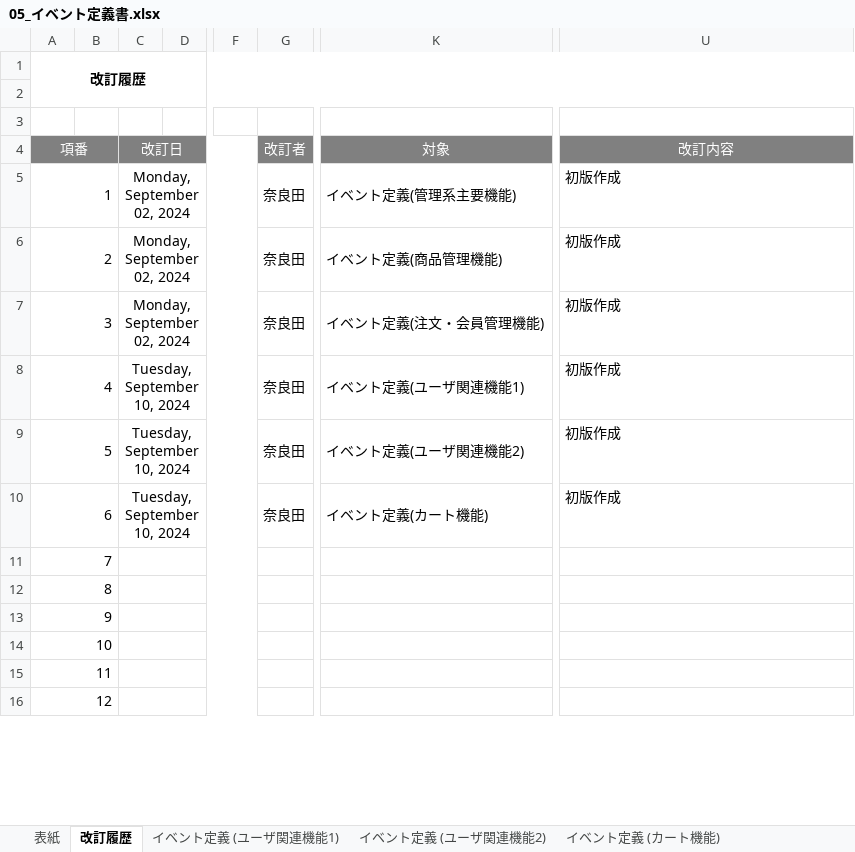
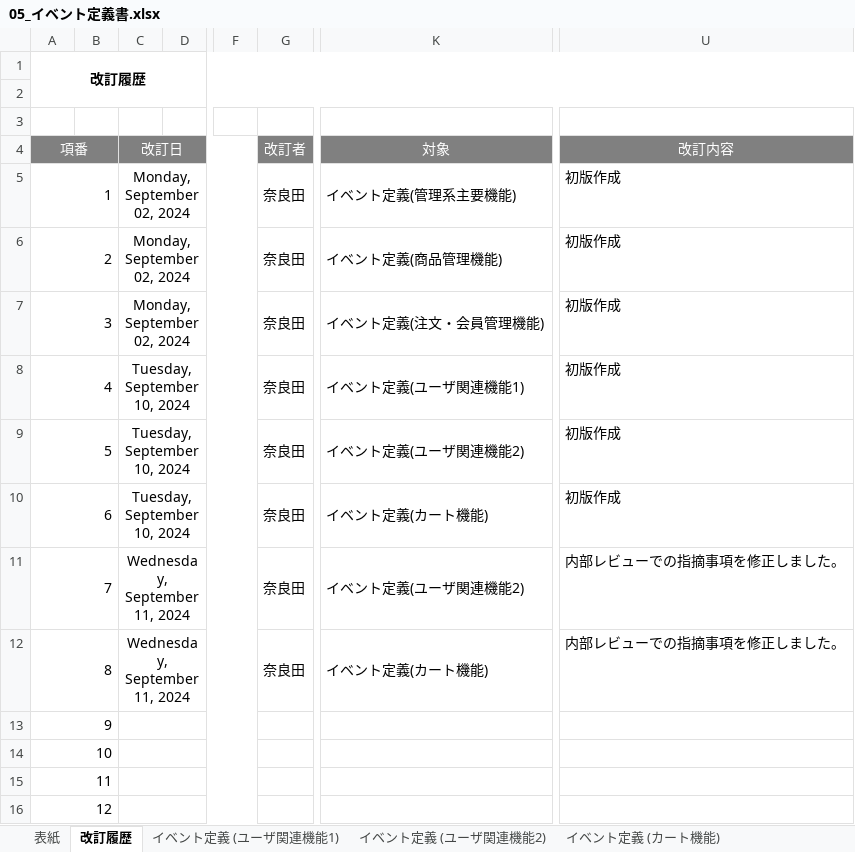
Before and after one commit to narata25/dev, an Excel workbook: 02_外部設計/05_イベント定義書.xlsx, sheet 改訂履歴, drawn as a sheet; only a part is shown, gaps mark what is left out; values as stored, in another font and other column widths than the file's, no borders; the diff names each change by its address in the sheet, - before the commit and + after, or states it on an @@ line.

Commit message:
commit_202409111652 外部設計 内部レビューでの指摘事項

```diff
--- a/02_外部設計/05_イベント定義書.xlsx (sheet 改訂履歴)
+++ b/02_外部設計/05_イベント定義書.xlsx (sheet 改訂履歴)
-C11:C12 (改訂日): (empty)
+C11:C12 (改訂日): Wednesday, September 11, 2024
-G11:G12 (改訂者): (empty)
+G11:G12 (改訂者): 奈良田
-K11 (対象): (empty)
+K11 (対象): イベント定義(ユーザ関連機能2)
-U11:U12 (改訂内容): (empty)
+U11:U12 (改訂内容): 内部レビューでの指摘事項を修正しました。
-K12 (対象): (empty)
+K12 (対象): イベント定義(カート機能)
```
Also changed, not shown: sheet イベント定義 (カート機能), sheet イベント定義 (ユーザ関連機能2), sheet イベント定義 (ユーザ関連機能1), sheet 表紙, 01_要件定義/06_要件定義書.xlsx, 02_外部設計/02_機能一覧.xlsx, 1 other file.
